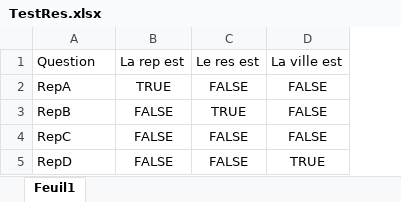
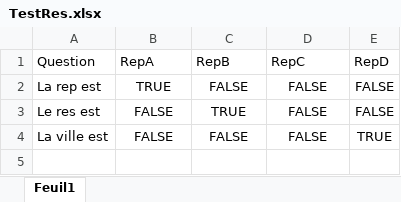
Before and after one commit to Ju49/jeusecret, an Excel workbook: Jeu/TestRes.xlsx, sheet Feuil1, drawn as a sheet; values as stored, in another font and other column widths than the file's, no borders; removed rows and columns are numbered as before the commit, all else as after; the diff names each change by its address in the sheet, - before the commit and + after, or states it on an @@ line.

```diff
--- a/Jeu/TestRes.xlsx (sheet Feuil1)
+++ b/Jeu/TestRes.xlsx (sheet Feuil1)
+column E (RepD), rows 2-4: FALSE | FALSE | TRUE
-B1: La rep est
+B1: RepA
-C1: Le res est
+C1: RepB
-D1: La ville est
+D1: RepC
-A2 (Question): RepA
+A2 (Question): La rep est
-A3 (Question): RepB
+A3 (Question): Le res est
-A4 (Question): RepC
+A4 (Question): La ville est
-row 5: RepD | FALSE | FALSE | TRUE
```
Also changed, not shown: 3 other files.
